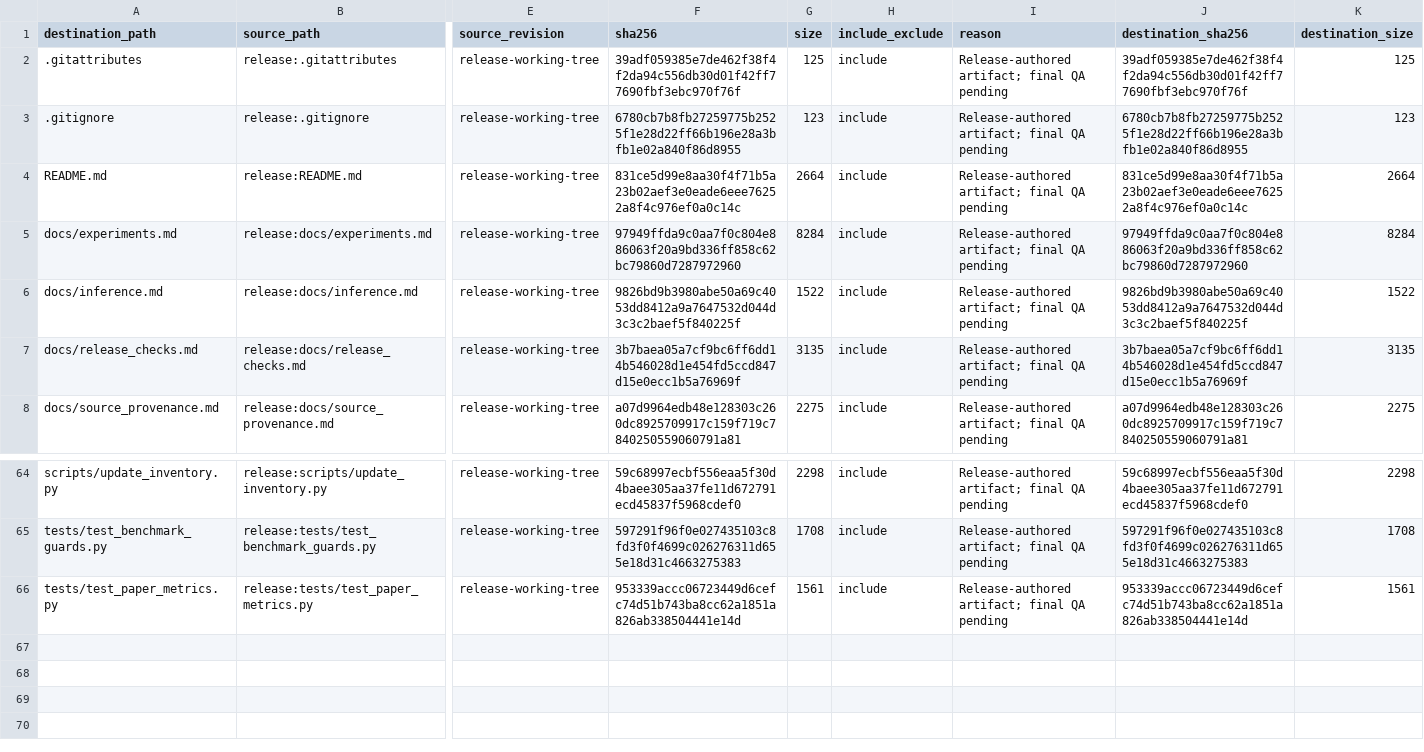
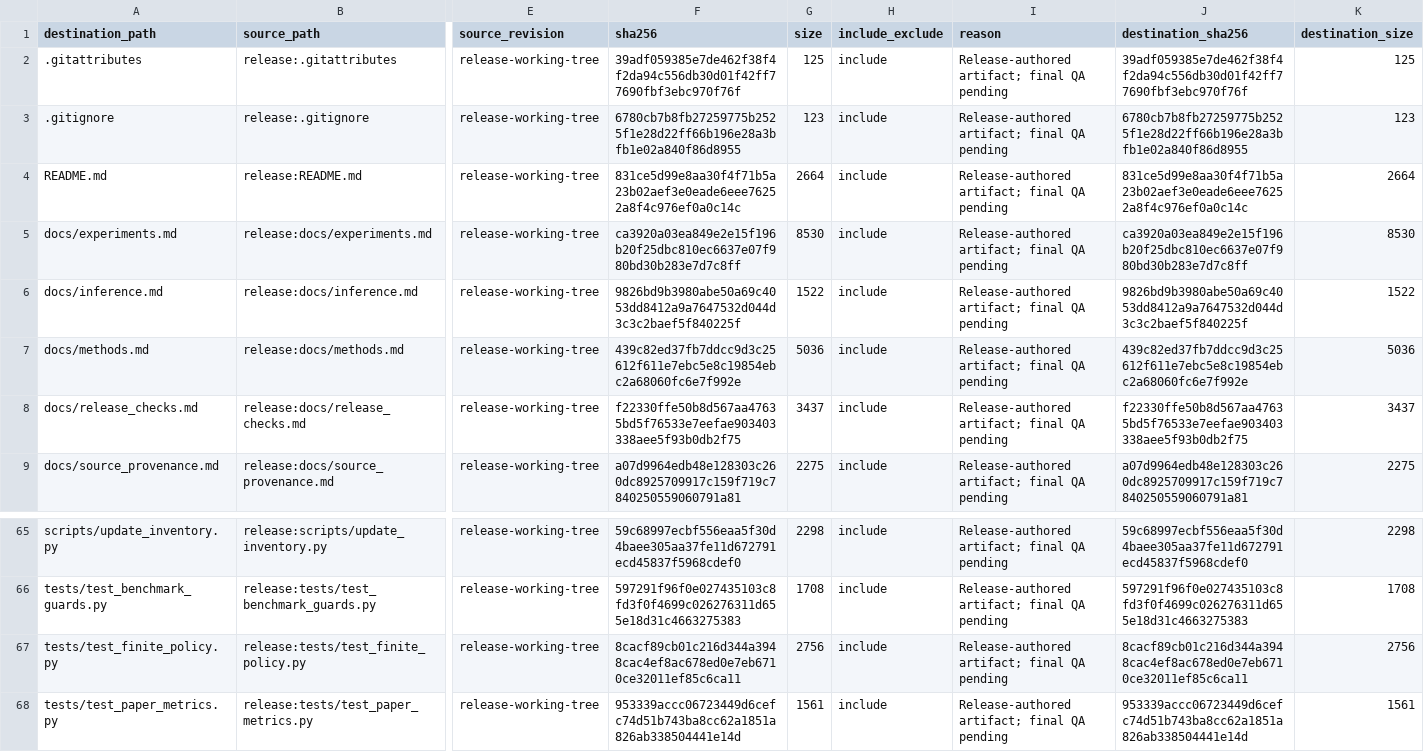
Before and after one commit to John-Lin98/RNA-IFlow, a TSV file: paper_release_inventory.tsv, drawn as a sheet; only a part is shown, gaps mark what is left out; addresses are those after the commit; rows hold the shown columns only; the diff names each change by its address in the sheet, - before the commit and + after, or states it on an @@ line.

```diff
--- a/paper_release_inventory.tsv
+++ b/paper_release_inventory.tsv
-F5 (sha256): 97949ffda9c0aa7f0c804e886063f20a9bd336ff858c62bc79860d7287972960
+F5 (sha256): ca3920a03ea849e2e15f196b20f25dbc810ec6637e07f980bd30b283e7d7c8ff
-G5 (size): 8284
+G5 (size): 8530
-J5 (destination_sha256): 97949ffda9c0aa7f0c804e886063f20a9bd336ff858c62bc79860d7287972960
+J5 (destination_sha256): ca3920a03ea849e2e15f196b20f25dbc810ec6637e07f980bd30b283e7d7c8ff
-K5 (destination_size): 8284
+K5 (destination_size): 8530
+row 7: docs/methods.md | release:docs/methods.md | release-working-tree | 439c82ed37fb7ddcc9d3c25612f611e7ebc5e8c19854ebc2a68060fc6e7f992e | 5036 | include | Release-authored artifact; final QA pending | 439c82ed37fb7ddcc9d3c25612f611e7ebc5e8c19854ebc2a68060fc6e7f992e | 5036
-F8 (sha256): 3b7baea05a7cf9bc6ff6dd14b546028d1e454fd5ccd847d15e0ecc1b5a76969f
+F8 (sha256): f22330ffe50b8d567aa47635bd5f76533e7eefae903403338aee5f93b0db2f75
-G8 (size): 3135
+G8 (size): 3437
-J8 (destination_sha256): 3b7baea05a7cf9bc6ff6dd14b546028d1e454fd5ccd847d15e0ecc1b5a76969f
+J8 (destination_sha256): f22330ffe50b8d567aa47635bd5f76533e7eefae903403338aee5f93b0db2f75
-K8 (destination_size): 3135
+K8 (destination_size): 3437
+row 67: tests/test_finite_policy.py | release:tests/test_finite_policy.py | release-working-tree | 8cacf89cb01c216d344a3948cac4ef8ac678ed0e7eb6710ce32011ef85c6ca11 | 2756 | include | Release-authored artifact; final QA pending | 8cacf89cb01c216d344a3948cac4ef8ac678ed0e7eb6710ce32011ef85c6ca11 | 2756
```
Also changed, not shown: 4 other files.
